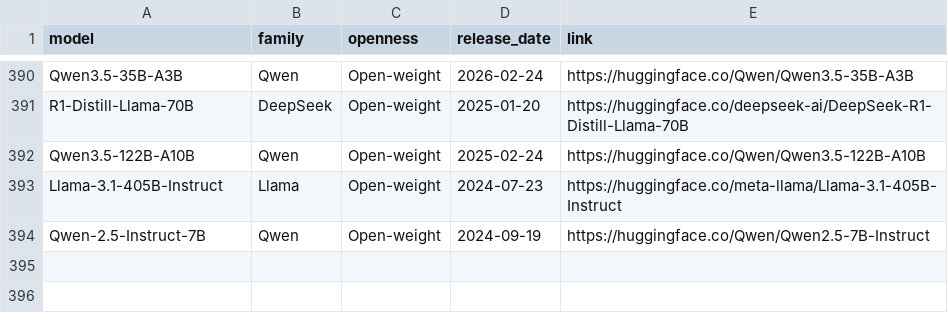
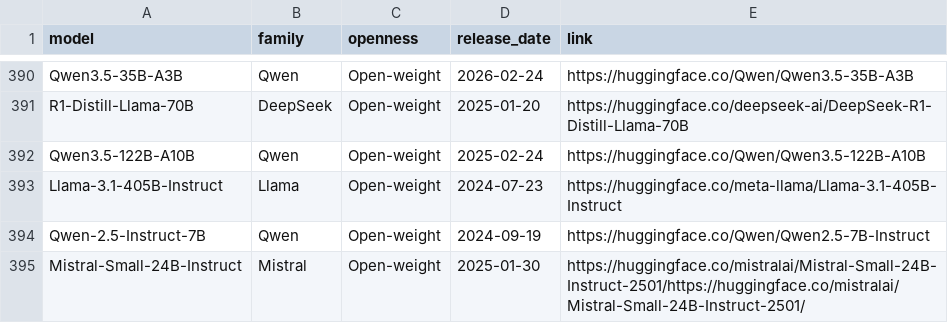
Before and after one commit to What-LLMs-Can-not-Do/What-LLMs-Can-not-Do.github.io, a CSV file: public/models.csv, drawn as a sheet; only a part is shown, gaps mark what is left out; the diff names each change by its address in the sheet, - before the commit and + after, or states it on an @@ line.

```diff
--- a/public/models.csv
+++ b/public/models.csv
+row 395: Mistral-Small-24B-Instruct | Mistral | Open-weight | 2025-01-30 | https://huggingface.co/mistralai/Mistral-Small-24B-Instruct-2501/https://huggingface.co/mistralai/Mistral-Small-24B-Instruct-2501/
```
Also changed, not shown: public/data.csv.
